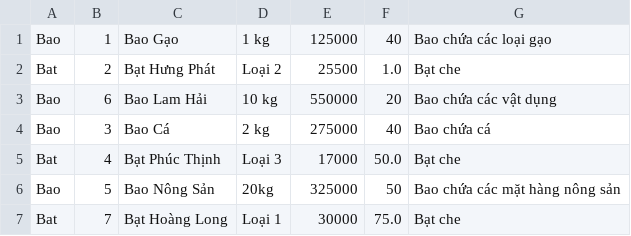
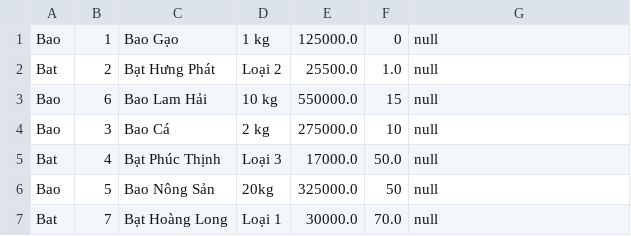
Before and after one commit to lbnm203/GitProject, a CSV file: Module2/src/product_selling/data/products.csv, drawn as a sheet.

```diff
--- a/Module2/src/product_selling/data/products.csv
+++ b/Module2/src/product_selling/data/products.csv
@@ -1,7 +1,7 @@
-Bao,1,Bao Gạo,1 kg,125000,40,Bao chứa các loại gạo
-Bat,2,Bạt Hưng Phát,Loại 2,25500,1.0,Bạt che
-Bao,6,Bao Lam Hải,10 kg,550000,20,Bao chứa các vật dụng
-Bao,3,Bao Cá,2 kg,275000,40,Bao chứa cá
-Bat,4,Bạt Phúc Thịnh,Loại 3,17000,50.0,Bạt che
-Bao,5,Bao Nông Sản,20kg,325000,50,Bao chứa các mặt hàng nông sản
-Bat,7,Bạt Hoàng Long,Loại 1,30000,75.0,Bạt che
+Bao,1,Bao Gạo,1 kg,125000.0,0,null
+Bat,2,Bạt Hưng Phát,Loại 2,25500.0,1.0,null
+Bao,6,Bao Lam Hải,10 kg,550000.0,15,null
+Bao,3,Bao Cá,2 kg,275000.0,10,null
+Bat,4,Bạt Phúc Thịnh,Loại 3,17000.0,50.0,null
+Bao,5,Bao Nông Sản,20kg,325000.0,50,null
+Bat,7,Bạt Hoàng Long,Loại 1,30000.0,70.0,null
```
Also changed, not shown: 8 other files.
